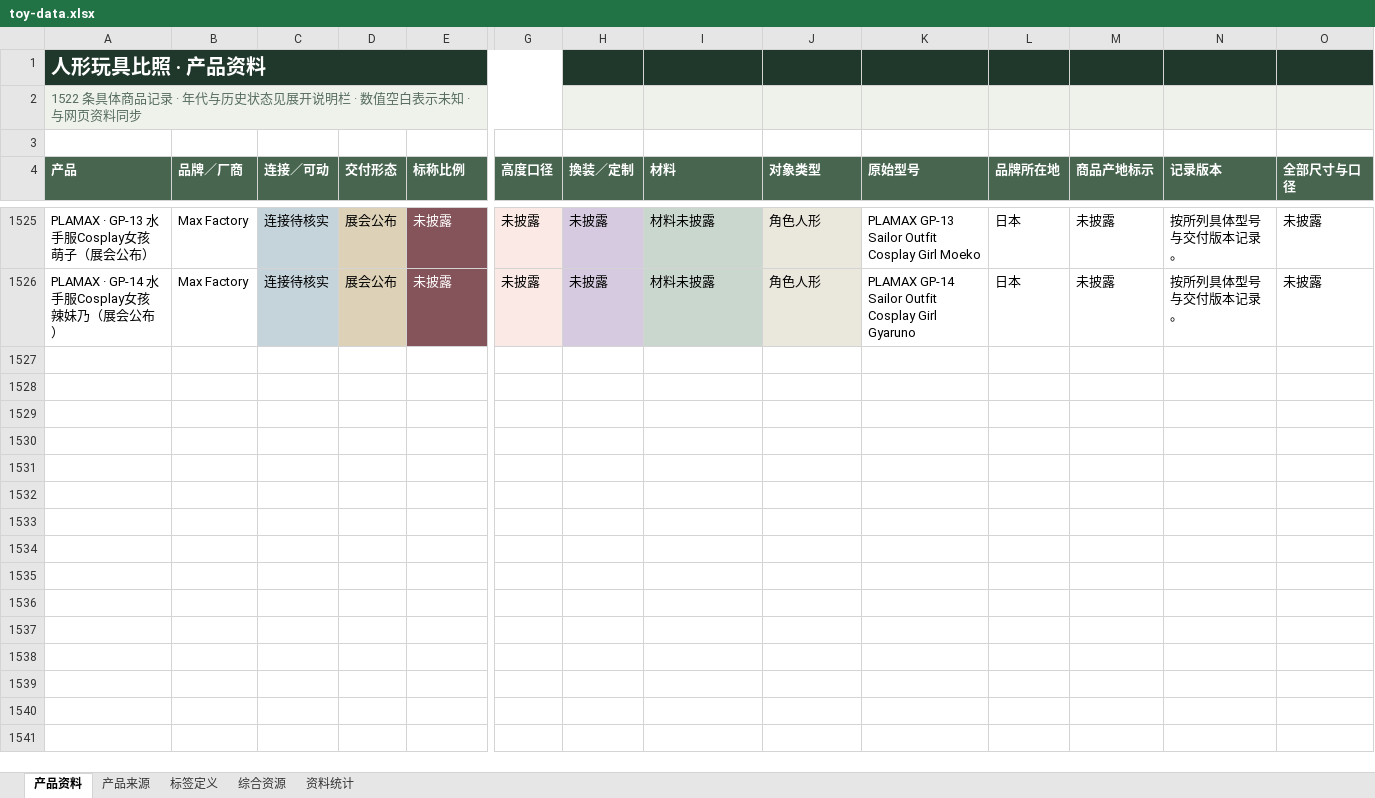
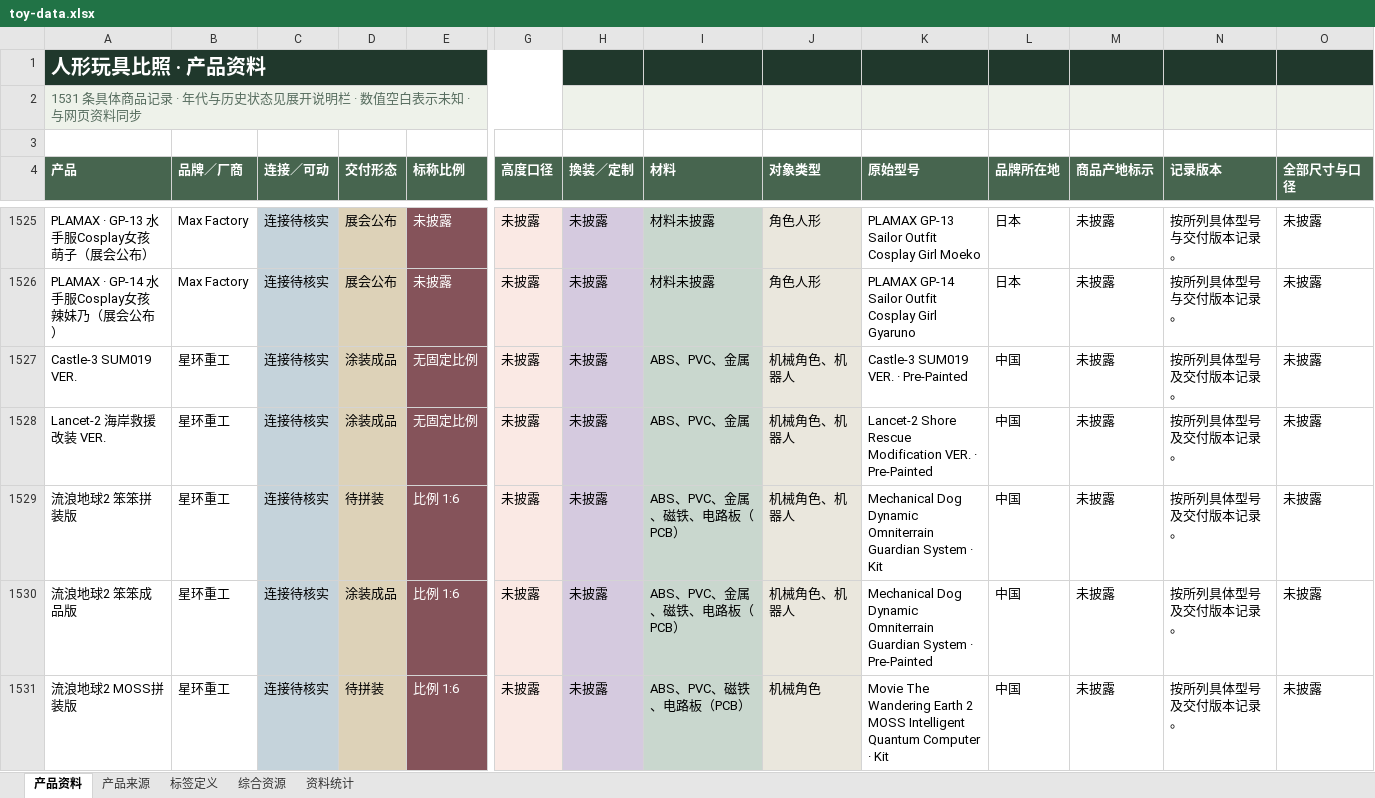
Before and after one commit to fivsevn-agy/fivsevn-devlog, an Excel workbook: posts/2026/assets/toy-compare/toy-data.xlsx, sheet 产品资料, drawn as a sheet; only a part is shown, gaps mark what is left out; values as stored, in another font and other column widths than the file's, no borders; table styles not drawn; rows hold the shown columns only; the diff covers the shown part only; the diff names each change by its address in the sheet, - before the commit and + after, or states it on an @@ line.

Commit message:
Expand toy catalogue with nine Planet Ring mechanical character versions

```diff
--- a/posts/2026/assets/toy-compare/toy-data.xlsx (sheet 产品资料)
+++ b/posts/2026/assets/toy-compare/toy-data.xlsx (sheet 产品资料)
-A2 (产品): 1522 条具体商…
+A2 (产品): 1531 条具体商…
+row 1527: Castle-3 SUM019 VER. | 星环重工 | 连接待核实 | 涂装成品 | 无固定比例 | 未披露 | 未披露 | ABS、PVC、金属 | 机械角色、机器人 | Castle-3 SUM019 VER. · Pre-Painted | 中国 | 未披露 | 按所列具体型号及交付版本记录。 | 未披露
+row 1528: Lancet-2 海岸救援改装 VER. | 星环重工 | 连接待核实 | 涂装成品 | 无固定比例 | 未披露 | 未披露 | ABS、PVC、金属 | 机械角色、机器人 | Lancet-2 Shore Rescue Modification VER. · Pre-Painted | 中国 | 未披露 | 按所列具体型号及交付版本记录。 | 未披露
+row 1529: 流浪地球2 笨笨拼装版 | 星环重工 | 连接待核实 | 待拼装 | 比例 1:6 | 未披露 | 未披露 | ABS、PVC、金属、磁铁、电路板（PCB） | 机械角色、机器人 | Mechanical Dog Dynamic Omniterrain Guardian System · Kit | 中国 | 未披露 | 按所列具体型号及交付版本记录。 | 未披露
+row 1530: 流浪地球2 笨笨成品版 | 星环重工 | 连接待核实 | 涂装成品 | 比例 1:6 | 未披露 | 未披露 | ABS、PVC、金属、磁铁、电路板（PCB） | 机械角色、机器人 | Mechanical Dog Dynamic Omniterrain Guardian System · Pre-Painted | 中国 | 未披露 | 按所列具体型号及交付版本记录。 | 未披露
+row 1531: 流浪地球2 MOSS拼装版 | 星环重工 | 连接待核实 | 待拼装 | 比例 1:6 | 未披露 | 未披露 | ABS、PVC、磁铁、电路板（PCB） | 机械角色 | Movie The Wandering Earth 2 MOSS Intelligent Quantum Computer · Kit | 中国 | 未披露 | 按所列具体型号及交付版本记录。 | 未披露
```
Also changed, not shown: 4 added rows elsewhere in this sheet, sheet 产品来源, sheet 综合资源, sheet 资料统计, sheet 标签定义, formulas that keep their value, 3 other files.
